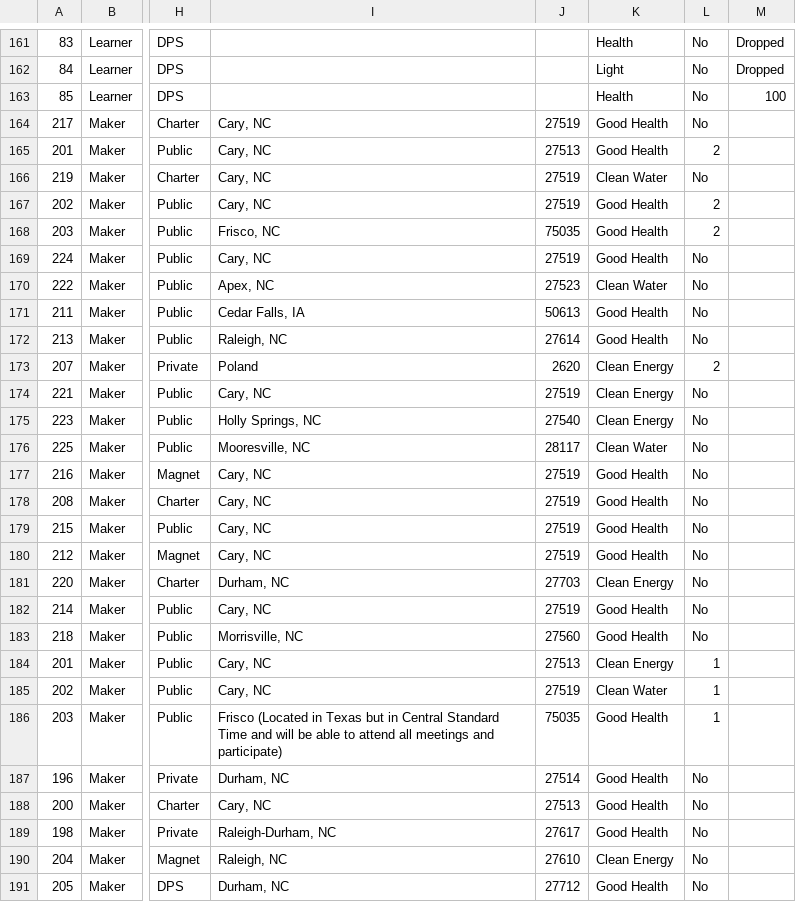
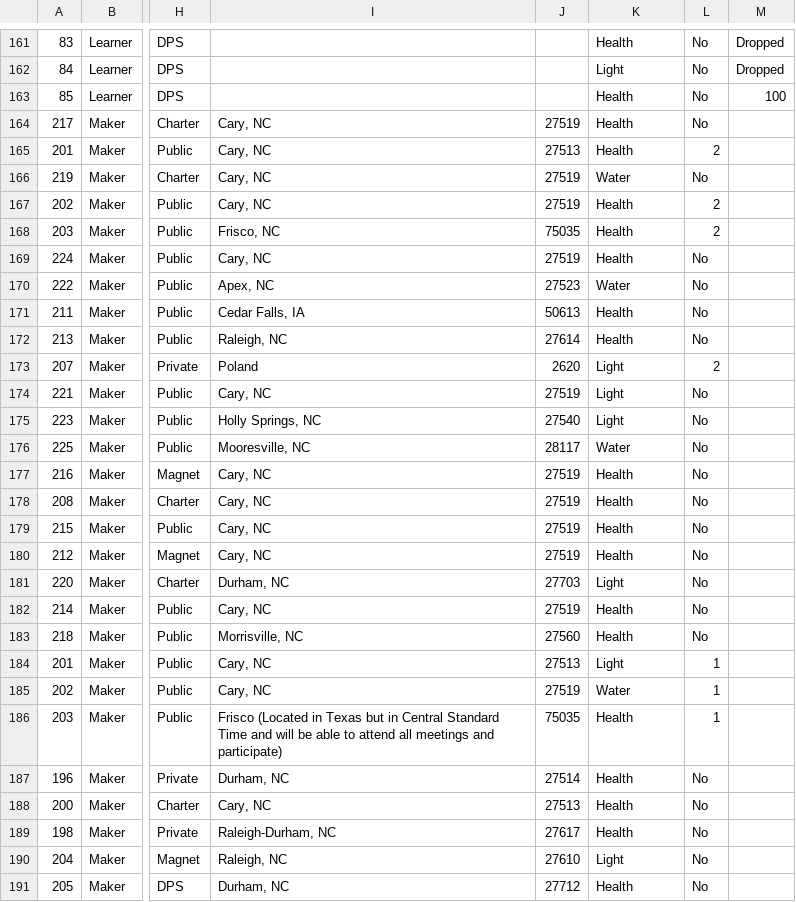
Before and after one commit to alanqiao6/Data-Plus, a CSV file: 50_score_datasets/final_gui_dataset.csv, drawn as a sheet; only a part is shown, gaps mark what is left out; the diff covers the shown part only; the diff names each change by its address in the sheet, - before the commit and + after, or states it on an @@ line.

Commit message:
fixed data

```diff
--- a/50_score_datasets/final_gui_dataset.csv
+++ b/50_score_datasets/final_gui_dataset.csv
-K164:K165: Good Health
+K164:K165: Health
-K166: Clean Water
+K166: Water
-K167:K169: Good Health
+K167:K169: Health
-K170: Clean Water
+K170: Water
-K171:K172: Good Health
+K171:K172: Health
-K173:K175: Clean Energy
+K173:K175: Light
-K176: Clean Water
+K176: Water
-K177:K180: Good Health
+K177:K180: Health
-K181: Clean Energy
+K181: Light
-K182:K183: Good Health
+K182:K183: Health
-K184: Clean Energy
+K184: Light
-K185: Clean Water
+K185: Water
-K186:K189: Good Health
+K186:K189: Health
-K190: Clean Energy
+K190: Light
-K191: Good Health
+K191: Health
```
Also changed, not shown: 10 edited cells elsewhere in this file, 2 other files.
